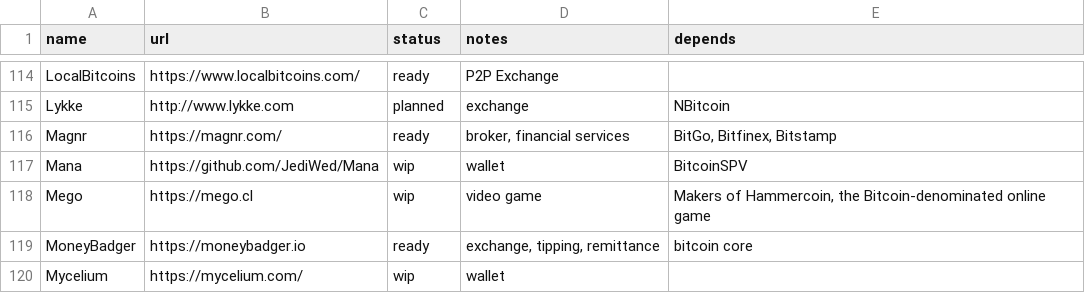
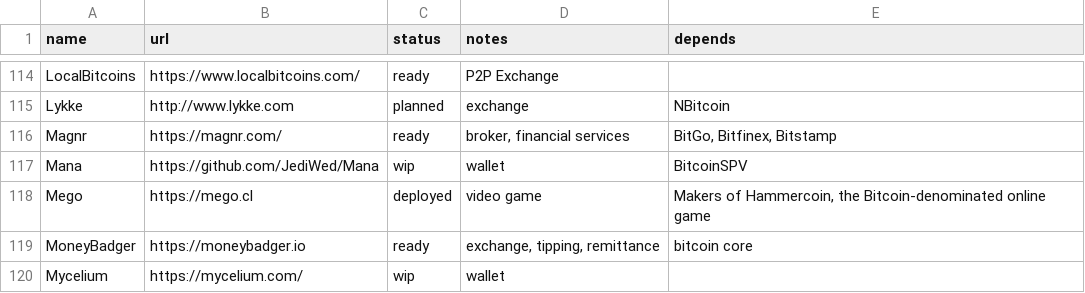
Before and after one commit to archive-of-deleted-repositories/jamesob__bitcoincore.org, a CSV file: _data/segwitsupport.csv, drawn as a sheet; only a part is shown, gaps mark what is left out.

Commit message:
Changed mego to deployed

```diff
--- a/_data/segwitsupport.csv
+++ b/_data/segwitsupport.csv
@@ -117,3 +117,3 @@ Magnr,https://magnr.com/,ready,"broker, financial services","BitGo, Bitfinex, Bi
 Mana,https://github.com/JediWed/Mana,wip,wallet,BitcoinSPV
-Mego,https://mego.cl,wip,"video game","Makers of Hammercoin, the Bitcoin-denominated online game"
+Mego,https://mego.cl,deployed,"video game","Makers of Hammercoin, the Bitcoin-denominated online game"
 MoneyBadger,https://moneybadger.io,ready,"exchange, tipping, remittance",bitcoin core
```
